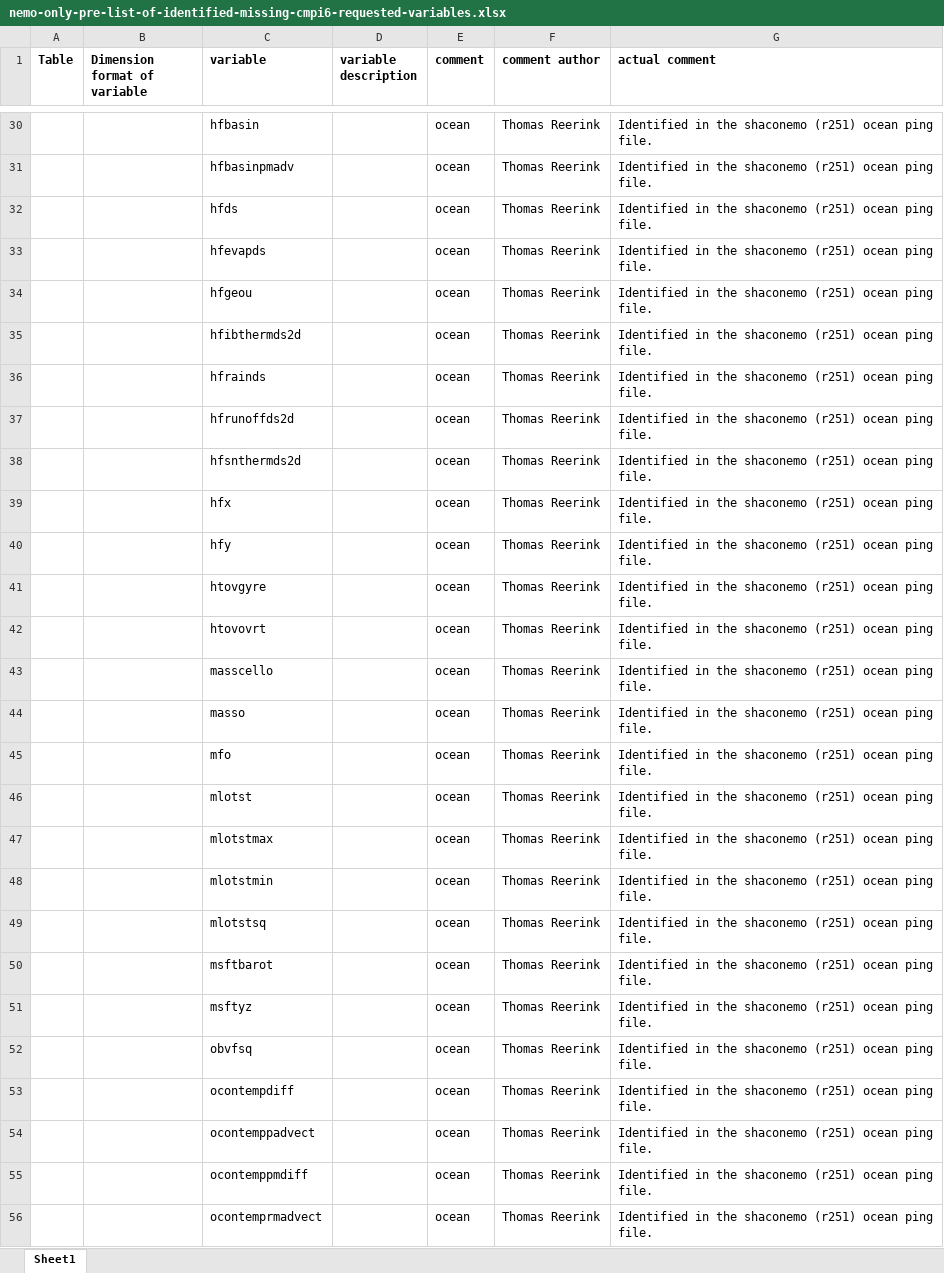
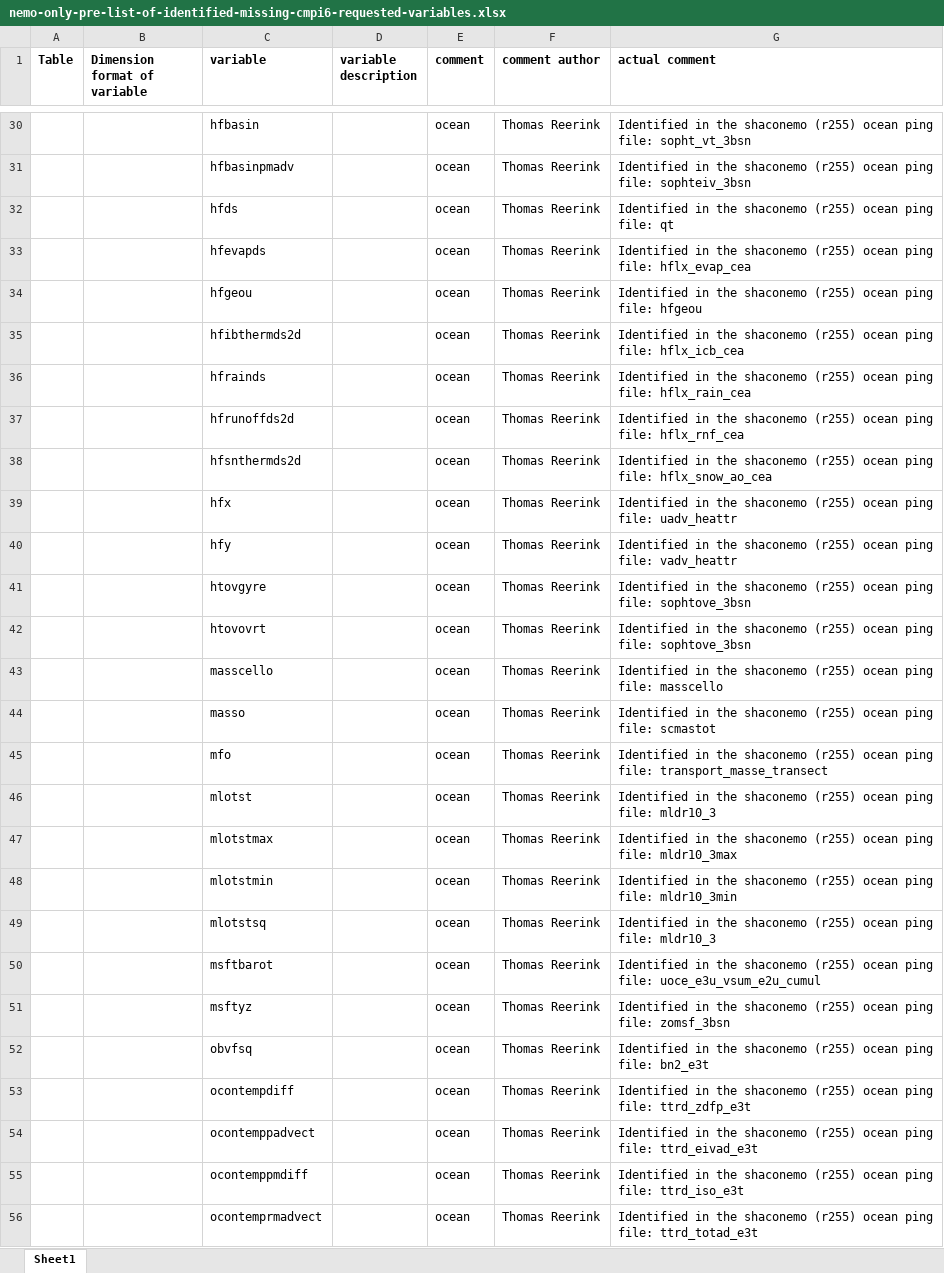
Before and after one commit to EC-Earth/ece2cmor3, an Excel workbook: ece2cmor3/scripts/create-nemo-only-list/nemo-only-pre-list-of-identified-missing-cmpi6-requested-variables.xlsx, sheet Sheet1, drawn as a sheet; only a part is shown, gaps mark what is left out; values as stored, in another font and other column widths than the file's, no borders; the diff covers the shown part only; the diff names each change by its address in the sheet, - before the commit and + after, or states it on an @@ line.

Commit message:
Update to Shaconemo r255 for these files. Add nemo code name to actual comment column.

```diff
--- a/ece2cmor3/scripts/create-nemo-only-list/nemo-only-pre-list-of-identified-missing-cmpi6-requested-variables.xlsx (sheet Sheet1)
+++ b/ece2cmor3/scripts/create-nemo-only-list/nemo-only-pre-list-of-identified-missing-cmpi6-requested-variables.xlsx (sheet Sheet1)
-G30 (actual comment): …the shaconemo (r251) ocean ping file.
+G30 (actual comment): …the shaconemo (r255) ocean ping file: sopht_vt_3bsn
-G31 (actual comment): …the shaconemo (r251) ocean ping file.
+G31 (actual comment): …the shaconemo (r255) ocean ping file: sophteiv_3bsn
-G32 (actual comment): …the shaconemo (r251) ocean ping file.
+G32 (actual comment): …the shaconemo (r255) ocean ping file: qt
-G33 (actual comment): …the shaconemo (r251) ocean ping file.
+G33 (actual comment): …the shaconemo (r255) ocean ping file: hflx_evap_cea
-G34 (actual comment): …the shaconemo (r251) ocean ping file.
+G34 (actual comment): …the shaconemo (r255) ocean ping file: hfgeou
-G35 (actual comment): …the shaconemo (r251) ocean ping file.
+G35 (actual comment): …the shaconemo (r255) ocean ping file: hflx_icb_cea
-G36 (actual comment): …the shaconemo (r251) ocean ping file.
+G36 (actual comment): …the shaconemo (r255) ocean ping file: hflx_rain_cea
-G37 (actual comment): …the shaconemo (r251) ocean ping file.
+G37 (actual comment): …the shaconemo (r255) ocean ping file: hflx_rnf_cea
-G38 (actual comment): …the shaconemo (r251) ocean ping file.
+G38 (actual comment): …the shaconemo (r255) ocean ping file: hflx_snow_ao_cea
-G39 (actual comment): …the shaconemo (r251) ocean ping file.
+G39 (actual comment): …the shaconemo (r255) ocean ping file: uadv_heattr
-G40 (actual comment): …the shaconemo (r251) ocean ping file.
+G40 (actual comment): …the shaconemo (r255) ocean ping file: vadv_heattr
-G41:G42 (actual comment): …the shaconemo (r251) ocean ping file.
+G41:G42 (actual comment): …the shaconemo (r255) ocean ping file: sophtove_3bsn
-G43 (actual comment): …the shaconemo (r251) ocean ping file.
+G43 (actual comment): …the shaconemo (r255) ocean ping file: masscello
-G44 (actual comment): …the shaconemo (r251) ocean ping file.
+G44 (actual comment): …the shaconemo (r255) ocean ping file: scmastot
-G45 (actual comment): …the shaconemo (r251) ocean ping file.
+G45 (actual comment): …the shaconemo (r255) ocean ping file: transport_masse_transect
-G46 (actual comment): …the shaconemo (r251) ocean ping file.
+G46 (actual comment): …the shaconemo (r255) ocean ping file: mldr10_3
-G47 (actual comment): …the shaconemo (r251) ocean ping file.
+G47 (actual comment): …the shaconemo (r255) ocean ping file: mldr10_3max
-G48 (actual comment): …the shaconemo (r251) ocean ping file.
+G48 (actual comment): …the shaconemo (r255) ocean ping file: mldr10_3min
-G49 (actual comment): …the shaconemo (r251) ocean ping file.
+G49 (actual comment): …the shaconemo (r255) ocean ping file: mldr10_3
-G50 (actual comment): …the shaconemo (r251) ocean ping file.
+G50 (actual comment): …the shaconemo (r255) ocean ping file: uoce_e3u_vsum_e2u_cumul
-G51 (actual comment): …the shaconemo (r251) ocean ping file.
+G51 (actual comment): …the shaconemo (r255) ocean ping file: zomsf_3bsn
-G52 (actual comment): …the shaconemo (r251) ocean ping file.
+G52 (actual comment): …the shaconemo (r255) ocean ping file: bn2_e3t
-G53 (actual comment): …the shaconemo (r251) ocean ping file.
+G53 (actual comment): …the shaconemo (r255) ocean ping file: ttrd_zdfp_e3t
-G54 (actual comment): …the shaconemo (r251) ocean ping file.
+G54 (actual comment): …the shaconemo (r255) ocean ping file: ttrd_eivad_e3t
-G55 (actual comment): …the shaconemo (r251) ocean ping file.
+G55 (actual comment): …the shaconemo (r255) ocean ping file: ttrd_iso_e3t
-G56 (actual comment): …the shaconemo (r251) ocean ping file.
+G56 (actual comment): …the shaconemo (r255) ocean ping file: ttrd_totad_e3t
```
Also changed, not shown: 240 edited cells elsewhere in this sheet, 1 other file.
